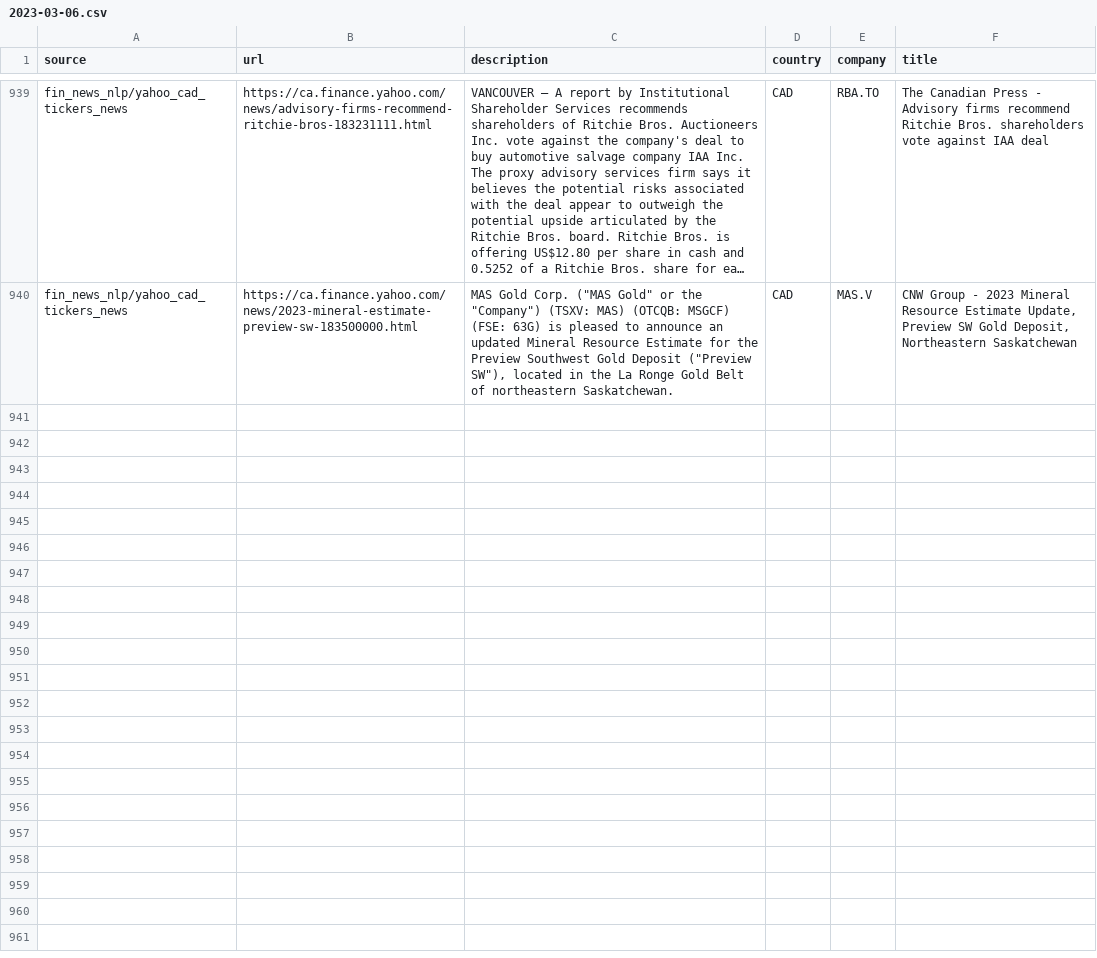
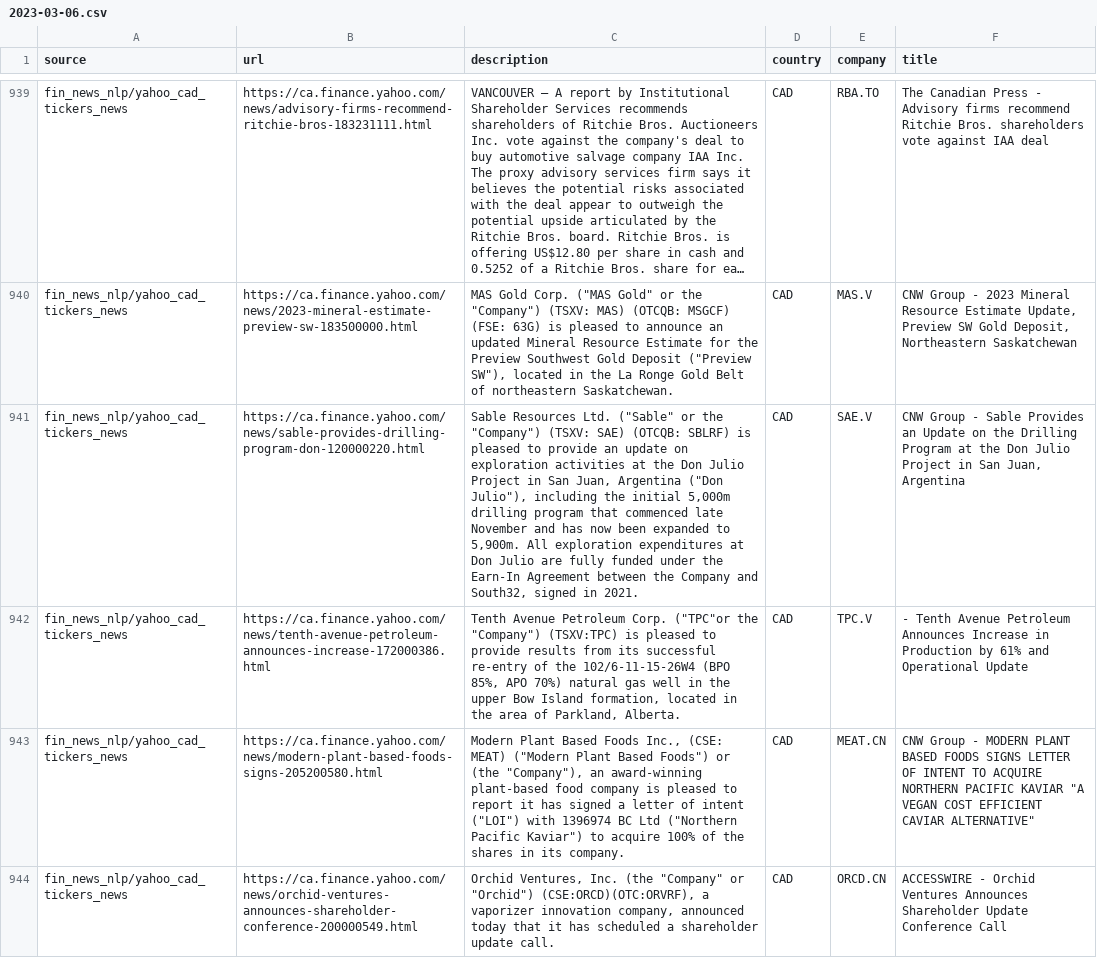
Before and after one commit to dli-invest/reccomendation-engine, a CSV file: ref/training/2023-03-06.csv, drawn as a sheet; only a part is shown, gaps mark what is left out; long unchanged cells end in …; the diff names each change by its address in the sheet, - before the commit and + after, or states it on an @@ line.

```diff
--- a/ref/training/2023-03-06.csv
+++ b/ref/training/2023-03-06.csv
+row 941: fin_news_nlp/yahoo_cad_tickers_news | https://ca.finance.yahoo.com/news/sable-provides-drilling-program-don-120000220.html | Sable Resources Ltd. ("Sable" or the "Company") (TSXV: SAE) (OTCQB: SBLRF) is pleased to provide an update on exploration activities at the Don Julio Project in San Juan, Argentina ("Don Julio"), including the initial 5,000m drilling program that commenced late November and has now been expanded to 5,900m. All exploration expenditures at Don Julio are fully funded under the Earn-In Agreement between the Company and South32, signed in 2021. | CAD | SAE.V | CNW Group - Sable Provides an Update on the Drilling Program at the Don Julio Project in San Juan, Argentina
+row 942: fin_news_nlp/yahoo_cad_tickers_news | https://ca.finance.yahoo.com/news/tenth-avenue-petroleum-announces-increase-172000386.html | Tenth Avenue Petroleum Corp. ("TPC"or the "Company") (TSXV:TPC) is pleased to provide results from its successful re-entry of the 102/6-11-15-26W4 (BPO 85%, APO 70%) natural gas well in the upper Bow Island formation, located in the area of Parkland, Alberta. | CAD | TPC.V | - Tenth Avenue Petroleum Announces Increase in Production by 61% and Operational Update
+row 943: fin_news_nlp/yahoo_cad_tickers_news | https://ca.finance.yahoo.com/news/modern-plant-based-foods-signs-205200580.html | Modern Plant Based Foods Inc., (CSE: MEAT) ("Modern Plant Based Foods") or (the "Company"), an award-winning plant-based food company is pleased to report it has signed a letter of intent ("LOI") with 1396974 BC Ltd ("Northern Pacific Kaviar") to acquire 100% of the shares in its company. | CAD | MEAT.CN | CNW Group - MODERN PLANT BASED FOODS SIGNS LETTER OF INTENT TO ACQUIRE NORTHERN PACIFIC KAVIAR "A VEGAN COST EFFICIENT CAVIAR ALTERNATIVE"
+row 944: fin_news_nlp/yahoo_cad_tickers_news | https://ca.finance.yahoo.com/news/orchid-ventures-announces-shareholder-conference-200000549.html | Orchid Ventures, Inc. (the "Company" or "Orchid") (CSE:ORCD)(OTC:ORVRF), a vaporizer innovation company, announced today that it has scheduled a shareholder update call. | CAD | ORCD.CN | ACCESSWIRE - Orchid Ventures Announces Shareholder Update Conference Call
```
Also changed, not shown: 1 other file.
